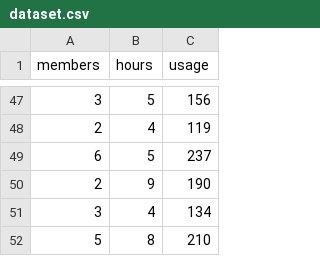
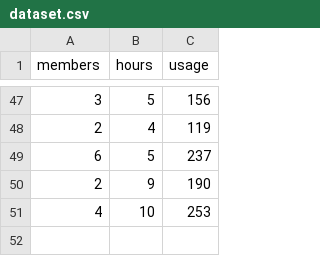
Before and after one commit to aarav2195/CODEVEDX, a CSV file: Project-1-Utility-Prediction/dataset.csv, drawn as a sheet; only a part is shown, gaps mark what is left out; removed rows and columns are numbered as before the commit, all else as after; the diff names each change by its address in the sheet, - before the commit and + after, or states it on an @@ line.

Commit message:
Completed Project 1 Utility Usage Prediction Tool

```diff
--- a/Project-1-Utility-Prediction/dataset.csv
+++ b/Project-1-Utility-Prediction/dataset.csv
-row 51: 3 | 4 | 134
-row 52: 5 | 8 | 210
+row 51: 4 | 10 | 253
```
Also changed, not shown: 3 other files.
